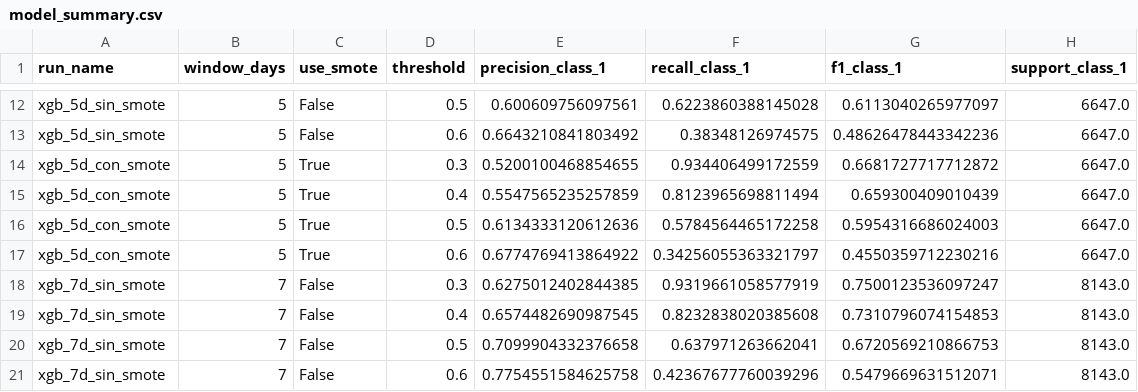
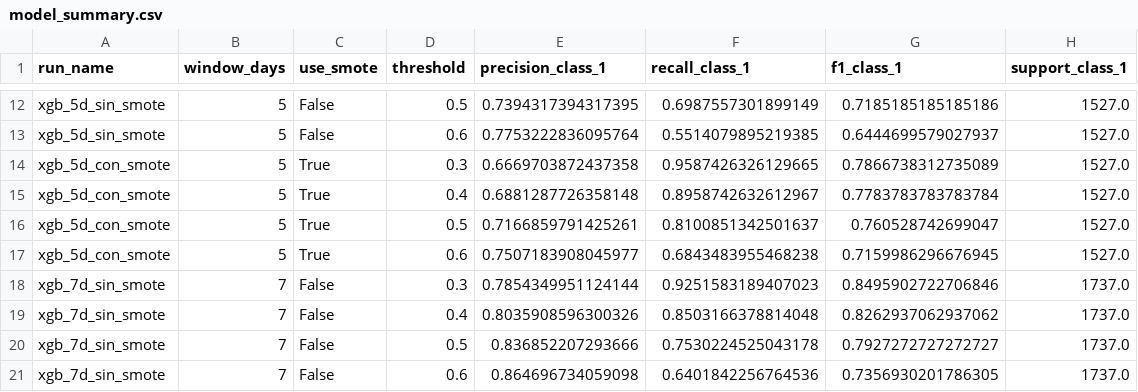
Before and after one commit to Pepebeats-flp/repo_mantenimiento_predictivo, a CSV file: outputs/metrics/model_summary.csv, drawn as a sheet; only a part is shown, gaps mark what is left out; the diff covers the shown part only; the diff names each change by its address in the sheet, - before the commit and + after, or states it on an @@ line.

```diff
--- a/outputs/metrics/model_summary.csv
+++ b/outputs/metrics/model_summary.csv
-E12 (precision_class_1): 0.600609756097561
+E12 (precision_class_1): 0.7394317394317395
-F12 (recall_class_1): 0.6223860388145028
+F12 (recall_class_1): 0.6987557301899149
-G12 (f1_class_1): 0.6113040265977097
+G12 (f1_class_1): 0.7185185185185186
-H12:H17 (support_class_1): 6647.0
+H12:H17 (support_class_1): 1527.0
-E13 (precision_class_1): 0.6643210841803492
+E13 (precision_class_1): 0.7753222836095764
-F13 (recall_class_1): 0.38348126974575
+F13 (recall_class_1): 0.5514079895219385
-G13 (f1_class_1): 0.48626478443342236
+G13 (f1_class_1): 0.6444699579027937
-E14 (precision_class_1): 0.5200100468854655
+E14 (precision_class_1): 0.6669703872437358
-F14 (recall_class_1): 0.934406499172559
+F14 (recall_class_1): 0.9587426326129665
-G14 (f1_class_1): 0.6681727717712872
+G14 (f1_class_1): 0.7866738312735089
-E15 (precision_class_1): 0.5547565235257859
+E15 (precision_class_1): 0.6881287726358148
-F15 (recall_class_1): 0.8123965698811494
+F15 (recall_class_1): 0.8958742632612967
-G15 (f1_class_1): 0.659300409010439
+G15 (f1_class_1): 0.7783783783783784
-E16 (precision_class_1): 0.6134333120612636
+E16 (precision_class_1): 0.7166859791425261
-F16 (recall_class_1): 0.5784564465172258
+F16 (recall_class_1): 0.8100851342501637
-G16 (f1_class_1): 0.5954316686024003
+G16 (f1_class_1): 0.760528742699047
-E17 (precision_class_1): 0.6774769413864922
+E17 (precision_class_1): 0.7507183908045977
-F17 (recall_class_1): 0.34256055363321797
+F17 (recall_class_1): 0.6843483955468238
-G17 (f1_class_1): 0.4550359712230216
+G17 (f1_class_1): 0.7159986296676945
-E18 (precision_class_1): 0.6275012402844385
+E18 (precision_class_1): 0.7854349951124144
-F18 (recall_class_1): 0.9319661058577919
+F18 (recall_class_1): 0.9251583189407023
-G18 (f1_class_1): 0.7500123536097247
+G18 (f1_class_1): 0.8495902722706846
-H18:H21 (support_class_1): 8143.0
+H18:H21 (support_class_1): 1737.0
-E19 (precision_class_1): 0.6574482690987545
+E19 (precision_class_1): 0.8035908596300326
-F19 (recall_class_1): 0.8232838020385608
+F19 (recall_class_1): 0.8503166378814048
-G19 (f1_class_1): 0.7310796074154853
+G19 (f1_class_1): 0.8262937062937062
-E20 (precision_class_1): 0.7099904332376658
+E20 (precision_class_1): 0.836852207293666
-F20 (recall_class_1): 0.637971263662041
+F20 (recall_class_1): 0.7530224525043178
-G20 (f1_class_1): 0.6720569210866753
+G20 (f1_class_1): 0.7927272727272727
-E21 (precision_class_1): 0.7754551584625758
+E21 (precision_class_1): 0.864696734059098
-F21 (recall_class_1): 0.42367677760039296
+F21 (recall_class_1): 0.6401842256764536
-G21 (f1_class_1): 0.5479669631512071
+G21 (f1_class_1): 0.7356930201786305
```
Also changed, not shown: 56 edited cells elsewhere in this file, outputs/metrics/experimentos_iterativos.csv, 27 other files.
